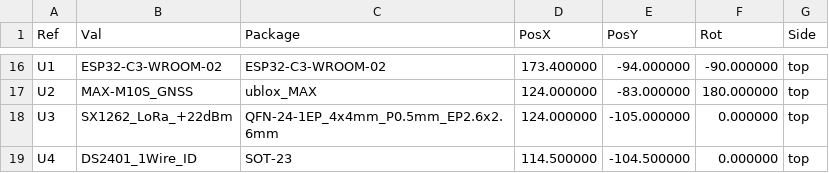
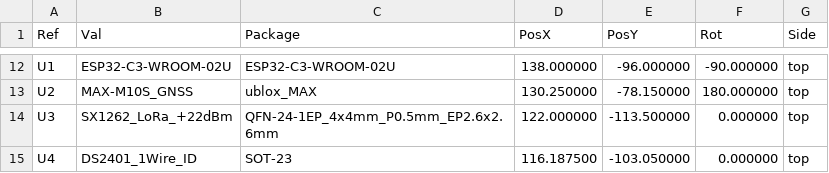
Before and after one commit to schmidtmt/openmotorbridge, a CSV file: hardware/production_packages/04_rear_pod3_pcba/04_rear_pod3_pcba_cpl_jlcpcb.csv, drawn as a sheet; only a part is shown, gaps mark what is left out; the diff covers the shown part only.

Commit message:
feat(pcb): update OMM transceiver board with routed layout and fresh manufacturing packages
- Verified complete routing (0 unconnected items)
- Re-rendered photorealistic 3D top and bottom views
- Re-exported JLCPCB production package (Gerbers, Drill, BOM, CPL)

```diff
--- a/hardware/production_packages/04_rear_pod3_pcba/04_rear_pod3_pcba_cpl_jlcpcb.csv
+++ b/hardware/production_packages/04_rear_pod3_pcba/04_rear_pod3_pcba_cpl_jlcpcb.csv
@@ -16,4 +12,4 @@ Ref,Val,Package,PosX,PosY,Rot,Side
-"U1","ESP32-C3-WROOM-02","ESP32-C3-WROOM-02",173.400000,-94.000000,-90.000000,top
-"U2","MAX-M10S_GNSS","ublox_MAX",124.000000,-83.000000,180.000000,top
-"U3","SX1262_LoRa_+22dBm","QFN-24-1EP_4x4mm_P0.5mm_EP2.6x2.6mm",124.000000,-105.000000,0.000000,top
-"U4","DS2401_1Wire_ID","SOT-23",114.500000,-104.500000,0.000000,top
+"U1","ESP32-C3-WROOM-02U","ESP32-C3-WROOM-02U",138.000000,-96.000000,-90.000000,top
+"U2","MAX-M10S_GNSS","ublox_MAX",130.250000,-78.150000,180.000000,top
+"U3","SX1262_LoRa_+22dBm","QFN-24-1EP_4x4mm_P0.5mm_EP2.6x2.6mm",122.000000,-113.500000,0.000000,top
+"U4","DS2401_1Wire_ID","SOT-23",116.187500,-103.050000,0.000000,top
```
Also changed, not shown: 4 removed rows and 28 edited cells elsewhere in this file, hardware/production_packages/04_rear_pod3_pcba/04_rear_pod3_pcba_bom_jlcpcb.csv, 7 other files.
